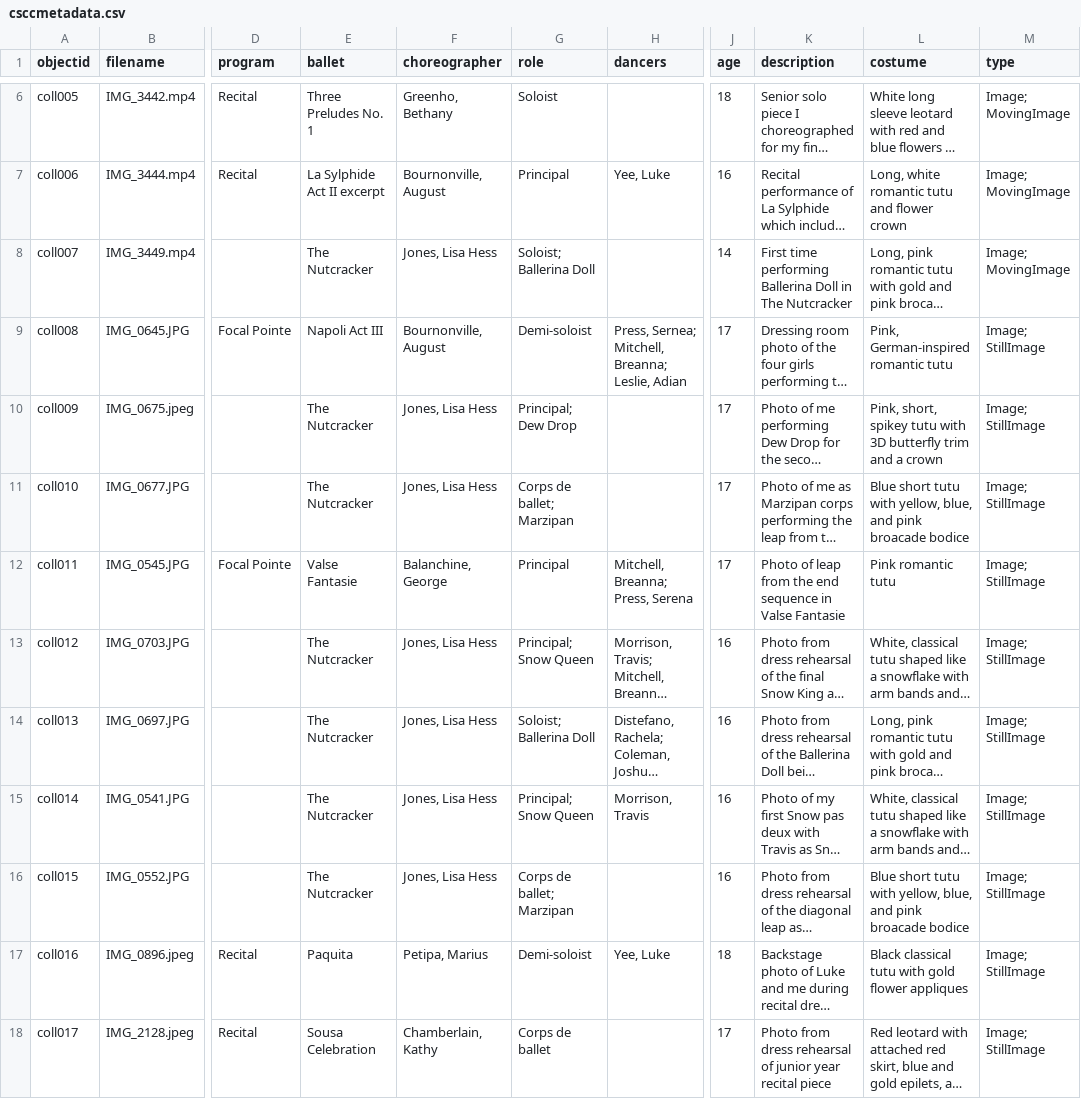
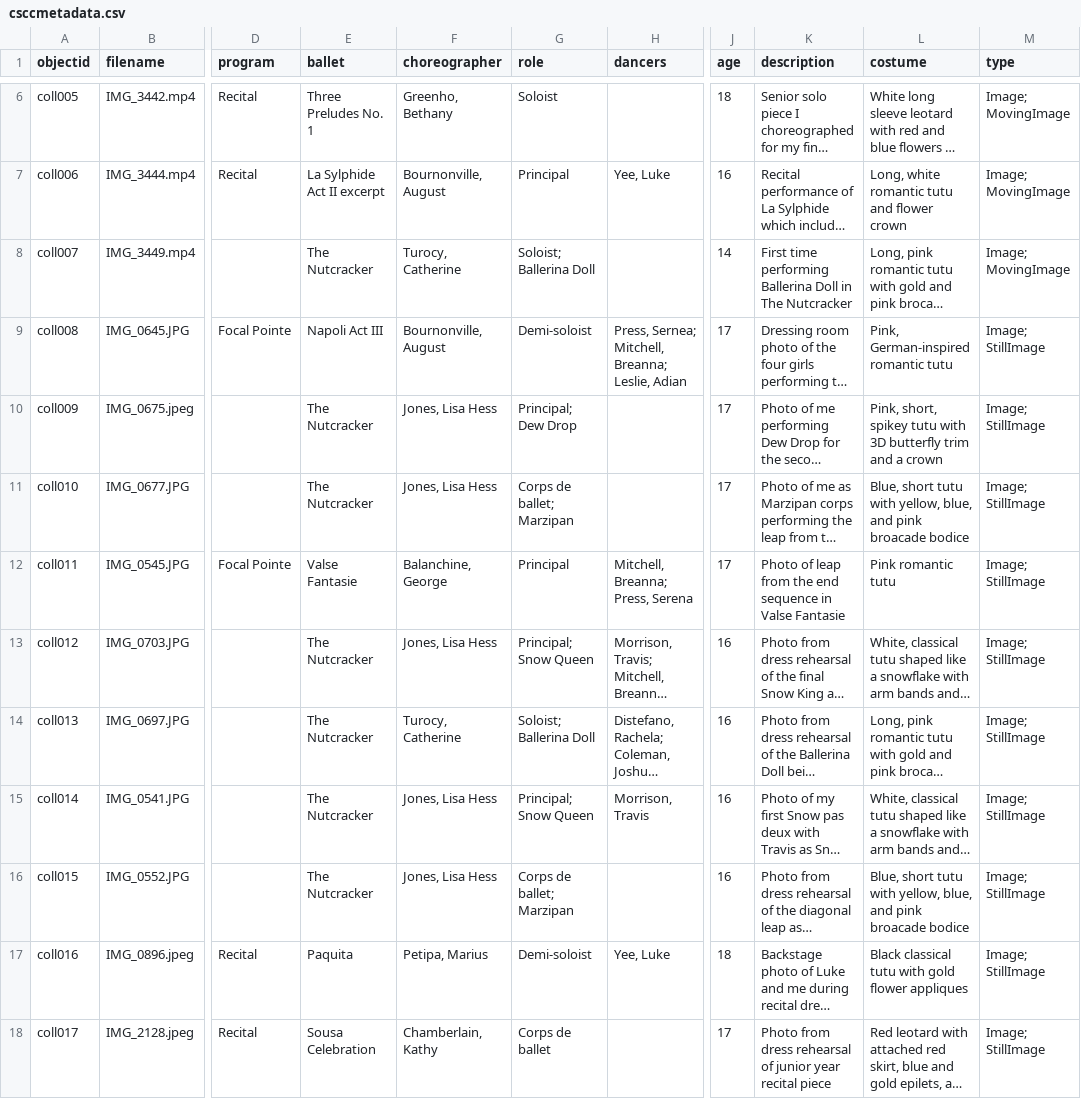
Before and after one commit to bgreenho/Chamberlain-Senior-Company-Collection, a CSV file: _data/csccmetadata.csv, drawn as a sheet; only a part is shown, gaps mark what is left out; long unchanged cells end in …; the diff covers the shown part only; the diff names each change by its address in the sheet, - before the commit and + after, or states it on an @@ line.

Commit message:
Add files via upload

```diff
--- a/_data/csccmetadata.csv
+++ b/_data/csccmetadata.csv
-F8 (choreographer): Jones, Lisa Hess
+F8 (choreographer): Turocy, Catherine
-L11 (costume): Blue short tutu…
+L11 (costume): Blue, short tutu…
-F14 (choreographer): Jones, Lisa Hess
+F14 (choreographer): Turocy, Catherine
-L16 (costume): Blue short tutu…
+L16 (costume): Blue, short tutu…
```
Also changed, not shown: 3 added rows and 2 edited cells elsewhere in this file.
